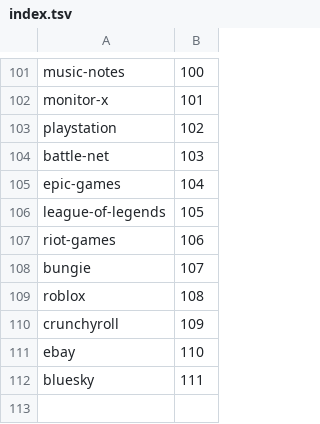
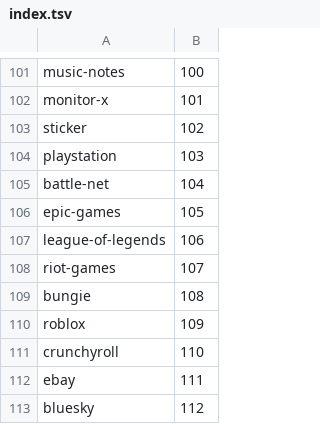
Before and after one commit to EmanuelCN/Serein, a TSV file: assets/icons/index.tsv, drawn as a sheet; only a part is shown, gaps mark what is left out.

Commit message:
feat(stickers): add a dedicated composer picker button
Place a translated, accessible sticker icon between GIF and emoji. Open the
shared picker directly on Stickers, switch tabs without an outside-click
dismissal, and toggle the active tab closed while preserving the draft.

Bundle the pinned Phosphor sticker glyph in the existing atlas dimensions and
make icon generation tolerate Windows checkout line endings. Cover composer
trigger switching with an offline pointer/accessibility regression and record
verification, artifact sizes and unavailable native visual evidence.

```diff
--- a/assets/icons/index.tsv
+++ b/assets/icons/index.tsv
@@ -102,11 +102,12 @@ music-notes	100
 monitor-x	101
-playstation	102
-battle-net	103
-epic-games	104
-league-of-legends	105
-riot-games	106
-bungie	107
-roblox	108
-crunchyroll	109
-ebay	110
-bluesky	111
+sticker	102
+playstation	103
+battle-net	104
+epic-games	105
+league-of-legends	106
+riot-games	107
+bungie	108
+roblox	109
+crunchyroll	110
+ebay	111
+bluesky	112
```
Also changed, not shown: 23 other files.
